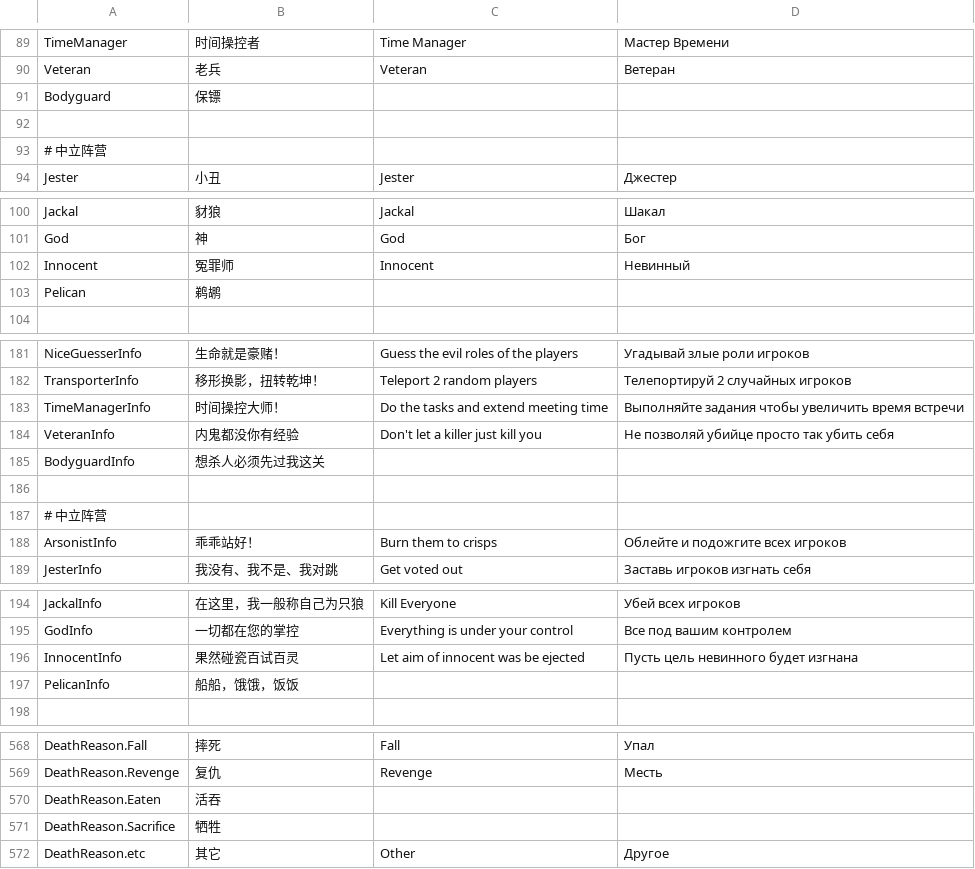
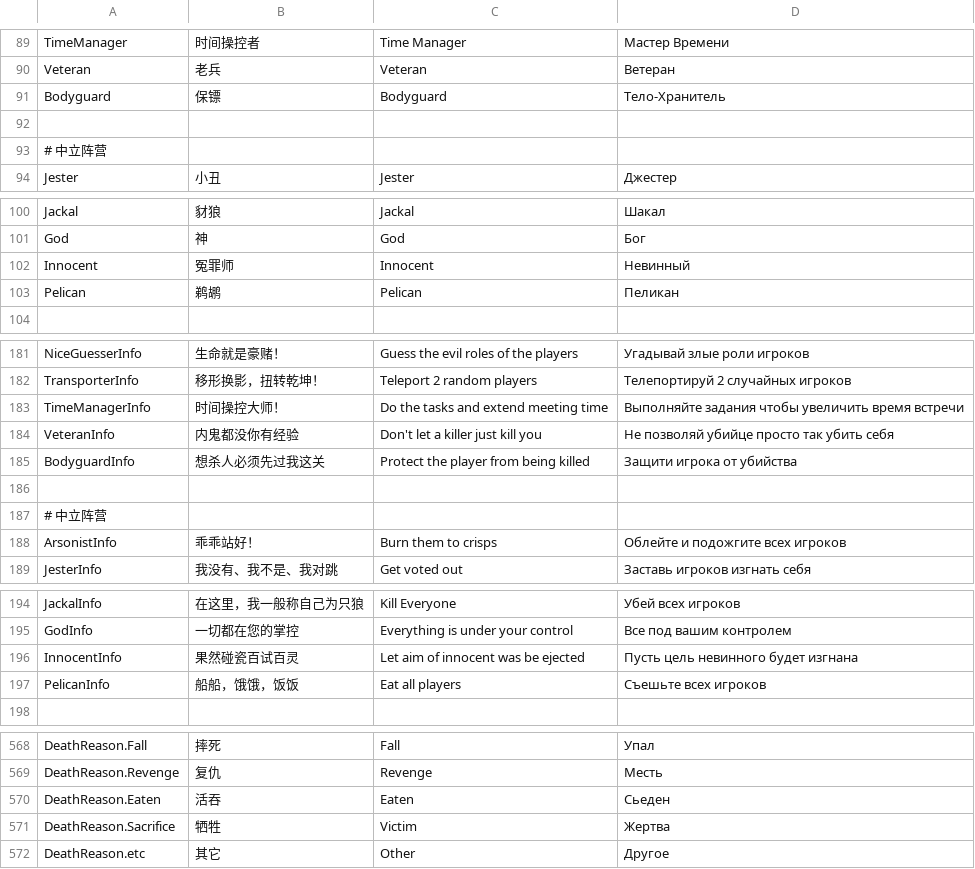
Before and after one commit to tukasa0001/TownOfHost, a CSV file: Resources/string.csv, drawn as a sheet; only a part is shown, gaps mark what is left out; the diff covers the shown part only.

Commit message:
Update csv: Bodyguard &  Pelican

```diff
--- a/Resources/string.csv
+++ b/Resources/string.csv
@@ -90,3 +90,3 @@ TimeManager,时间操控者,Time Manager,Мастер Времени
 Veteran,老兵,Veteran,Ветеран
-Bodyguard,保镖
+Bodyguard,保镖,Bodyguard,Тело-Хранитель
 
@@ -102,3 +102,3 @@ God,神,God,Бог
 Innocent,冤罪师,Innocent,Невинный
-Pelican,鹈鹕
+Pelican,鹈鹕,Pelican,Пеликан
 
@@ -184,3 +184,3 @@ TimeManagerInfo,时间操控大师！,Do the tasks and extend meeting time,Вы
 VeteranInfo,内鬼都没你有经验,Don't let a killer just kill you,Не позволяй убийце просто так убить себя
-BodyguardInfo,想杀人必须先过我这关
+BodyguardInfo,想杀人必须先过我这关,Protect the player from being killed,Защити игрока от убийства
 
@@ -196,3 +196,3 @@ GodInfo,一切都在您的掌控,Everything is under your control,Все под
 InnocentInfo,果然碰瓷百试百灵,Let aim of innocent was be ejected,Пусть цель невинного будет изгнана
-PelicanInfo,船船，饿饿，饭饭
+PelicanInfo,船船，饿饿，饭饭,Eat all players,Съешьте всех игроков
 
@@ -569,4 +569,4 @@ DeathReason.Fall,摔死,Fall,Упал
 DeathReason.Revenge,复仇,Revenge,Месть
-DeathReason.Eaten,活吞
-DeathReason.Sacrifice,牺牲
+DeathReason.Eaten,活吞,Eaten,Сьеден
+DeathReason.Sacrifice,牺牲,Victim,Жертва
 DeathReason.etc,其它,Other,Другое
```
Also changed, not shown: 10 edited cells elsewhere in this file.
